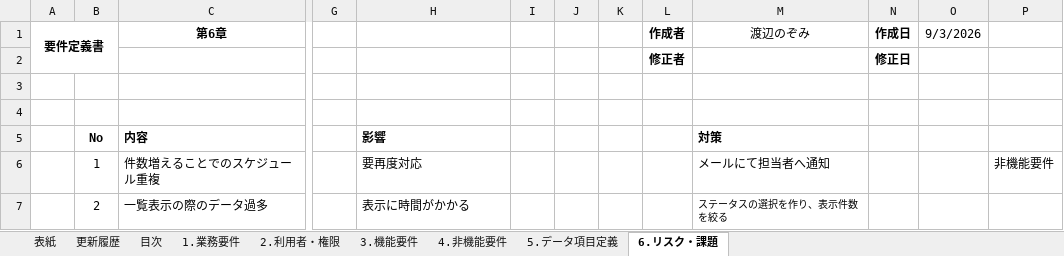
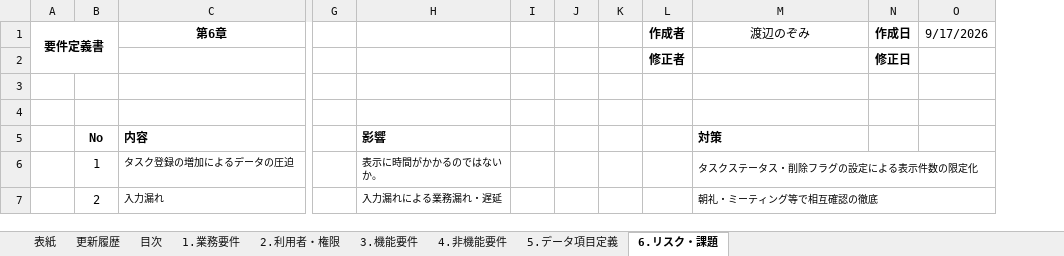
Before and after one commit to nozomi-watanabe1214/my_application, an Excel workbook: 要件定義書（タスク管理システム）.xlsx, sheet 6.リスク・課題, drawn as a sheet; only a part is shown, gaps mark what is left out; values as stored, in another font and other column widths than the file's, no borders; removed rows and columns are numbered as before the commit, all else as after; rows hold the shown columns only; the diff names each change by its address in the sheet, - before the commit and + after, or states it on an @@ line.

Commit message:
案件定義書（タスク管理システム）　非機能要件・リスク＆課題（作成）

```diff
--- a/要件定義書（タスク管理システム）.xlsx (sheet 6.リスク・課題)
+++ b/要件定義書（タスク管理システム）.xlsx (sheet 6.リスク・課題)
-column O (9/3/2026), empty
-column P, empty
+column O (9/17/2026), empty
-row 6:  | 1 | 件数増えることでのスケジュール重複 |  | 要再度対応 |  |  |  |  | メールにて担当者へ通知 |  |  | 非機能要件
-row 7:  | 2 | 一覧表示の際のデータ過多 |  | 表示に時間がかかる |  |  |  |  | ステータスの選択を作り、表示件数を絞る
+row 6:  | 1 | タスク登録の増加によるデータの圧迫 |  | 表示に時間がかかるのではないか。 |  |  |  |  | タスクステータス・削除フラグの設定による表示件数の限定化
+row 7:  | 2 | 入力漏れ |  | 入力漏れによる業務漏れ・遅延 |  |  |  |  | 朝礼・ミーティング等で相互確認の徹底
```
Also changed, not shown: sheet 4.非機能要件, sheet 5.データ項目定義.
